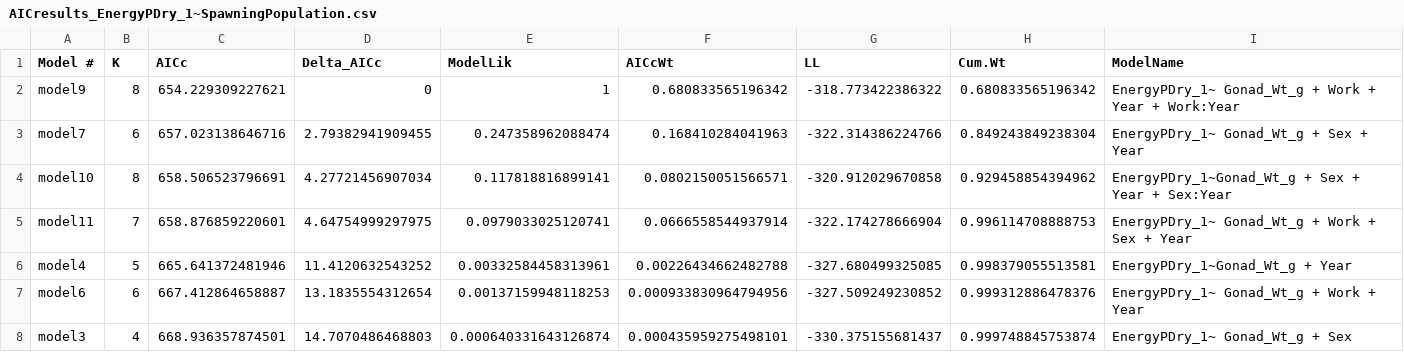
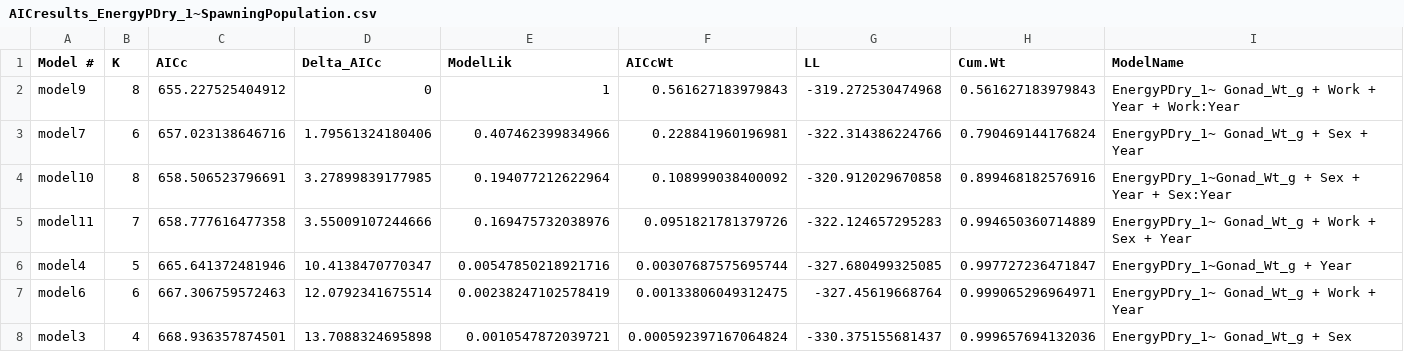
Before and after one commit to abigailhost/cr_sockeye, a CSV file: ALHcode/AIC/energydensity_spawningpopulation/AICresults_EnergyPDry_1~SpawningPopulation.csv, drawn as a sheet; only a part is shown; the diff covers the shown part only.

```diff
--- a/ALHcode/AIC/energydensity_spawningpopulation/AICresults_EnergyPDry_1~SpawningPopulation.csv
+++ b/ALHcode/AIC/energydensity_spawningpopulation/AICresults_EnergyPDry_1~SpawningPopulation.csv
@@ -1,8 +1,8 @@
 "Model #","K","AICc","Delta_AICc","ModelLik","AICcWt","LL","Cum.Wt","ModelName"
-"model9",8,654.229309227621,0,1,0.680833565196342,-318.773422386322,0.680833565196342,"EnergyPDry_1~ Gonad_Wt_g + Work + Year + Work:Year"
-"model7",6,657.023138646716,2.79382941909455,0.247358962088474,0.168410284041963,-322.314386224766,0.849243849238304,"EnergyPDry_1~ Gonad_Wt_g + Sex + Year"
-"model10",8,658.506523796691,4.27721456907034,0.117818816899141,0.0802150051566571,-320.912029670858,0.929458854394962,"EnergyPDry_1~Gonad_Wt_g + Sex + Year + Sex:Year"
-"model11",7,658.876859220601,4.64754999297975,0.0979033025120741,0.0666558544937914,-322.174278666904,0.996114708888753,"EnergyPDry_1~ Gonad_Wt_g + Work + Sex + Year"
-"model4",5,665.641372481946,11.4120632543252,0.00332584458313961,0.00226434662482788,-327.680499325085,0.998379055513581,"EnergyPDry_1~Gonad_Wt_g + Year"
-"model6",6,667.412864658887,13.1835554312654,0.00137159948118253,0.000933830964794956,-327.509249230852,0.999312886478376,"EnergyPDry_1~ Gonad_Wt_g + Work + Year"
-"model3",4,668.936357874501,14.7070486468803,0.000640331643126874,0.000435959275498101,-330.375155681437,0.999748845753874,"EnergyPDry_1~ Gonad_Wt_g + Sex"
+"model9",8,655.227525404912,0,1,0.561627183979843,-319.272530474968,0.561627183979843,"EnergyPDry_1~ Gonad_Wt_g + Work + Year + Work:Year"
+"model7",6,657.023138646716,1.79561324180406,0.407462399834966,0.228841960196981,-322.314386224766,0.790469144176824,"EnergyPDry_1~ Gonad_Wt_g + Sex + Year"
+"model10",8,658.506523796691,3.27899839177985,0.194077212622964,0.108999038400092,-320.912029670858,0.899468182576916,"EnergyPDry_1~Gonad_Wt_g + Sex + Year + Sex:Year"
+"model11",7,658.777616477358,3.55009107244666,0.169475732038976,0.0951821781379726,-322.124657295283,0.994650360714889,"EnergyPDry_1~ Gonad_Wt_g + Work + Sex + Year"
+"model4",5,665.641372481946,10.4138470770347,0.00547850218921716,0.00307687575695744,-327.680499325085,0.997727236471847,"EnergyPDry_1~Gonad_Wt_g + Year"
+"model6",6,667.306759572463,12.0792341675514,0.00238247102578419,0.00133806049312475,-327.45619668764,0.999065296964971,"EnergyPDry_1~ Gonad_Wt_g + Work + Year"
+"model3",4,668.936357874501,13.7088324695898,0.0010547872039721,0.000592397167064824,-330.375155681437,0.999657694132036,"EnergyPDry_1~ Gonad_Wt_g + Sex"
```
Also changed, not shown: 21 edited cells elsewhere in this file, ALHcode/AIC/bodysize_spawningpopulation/AICresults_bodysize~SpawningPopulation.csv, ALHcode/AIC/bodysize_spawningpopulation/bodysize_spawningpopulation_ModelAvg_Coefs_withLikelihoods.csv, 4 other files.
